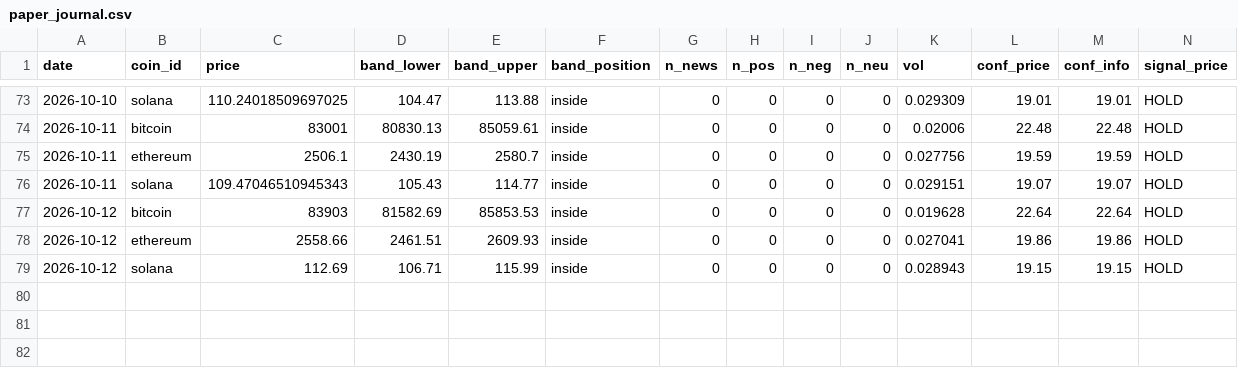
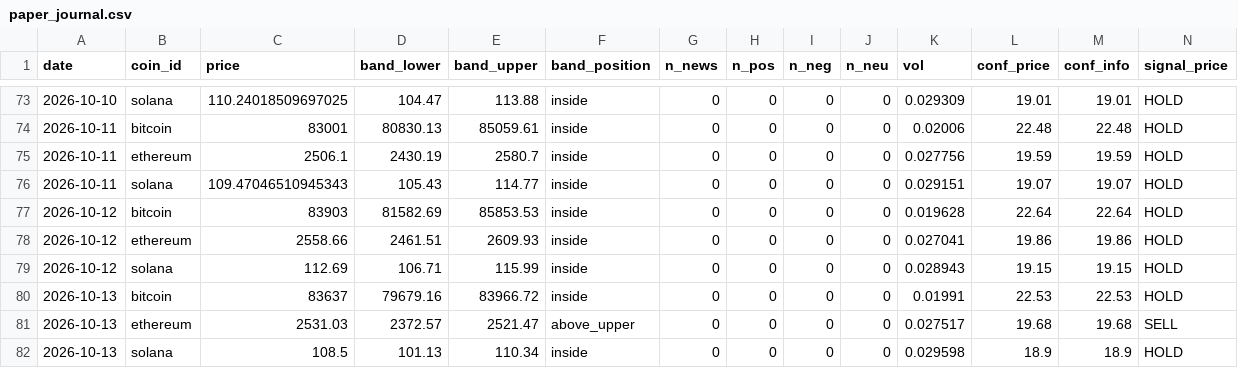
Before and after one commit to mwei023/cryptosentiment-part2, a CSV file: cryptosentiment/backend/paper_journal.csv, drawn as a sheet; only a part is shown, gaps mark what is left out; rows hold the shown columns only; the diff names each change by its address in the sheet, - before the commit and + after, or states it on an @@ line.

```diff
--- a/cryptosentiment/backend/paper_journal.csv
+++ b/cryptosentiment/backend/paper_journal.csv
+row 80: 2026-10-13 | bitcoin | 83637 | 79679.16 | 83966.72 | inside | 0 | 0 | 0 | 0 | 0.01991 | 22.53 | 22.53 | HOLD
+row 81: 2026-10-13 | ethereum | 2531.03 | 2372.57 | 2521.47 | above_upper | 0 | 0 | 0 | 0 | 0.027517 | 19.68 | 19.68 | SELL
+row 82: 2026-10-13 | solana | 108.5 | 101.13 | 110.34 | inside | 0 | 0 | 0 | 0 | 0.029598 | 18.9 | 18.9 | HOLD
```
Also changed, not shown: 1 other file.
